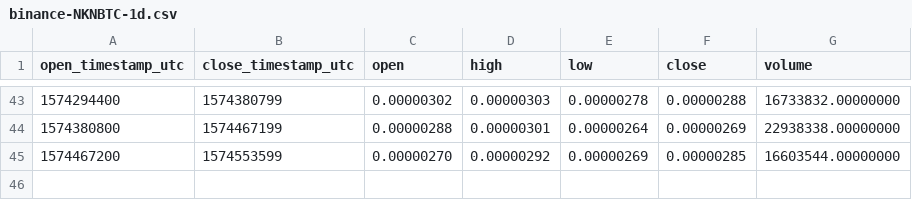
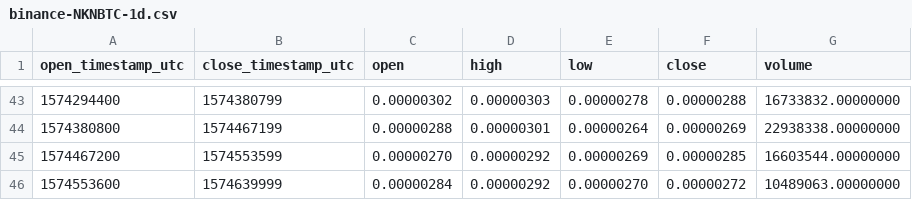
Before and after one commit to cryptobigbro/binance-NKNBTC, a CSV file: binance-NKNBTC-1d.csv, drawn as a sheet; only a part is shown, gaps mark what is left out; the diff names each change by its address in the sheet, - before the commit and + after, or states it on an @@ line.

```diff
--- a/binance-NKNBTC-1d.csv
+++ b/binance-NKNBTC-1d.csv
+row 46: 1574553600 | 1574639999 | 0.00000284 | 0.00000292 | 0.00000270 | 0.00000272 | 10489063.00000000
```
Also changed, not shown: binance-NKNBTC-1h.csv.
